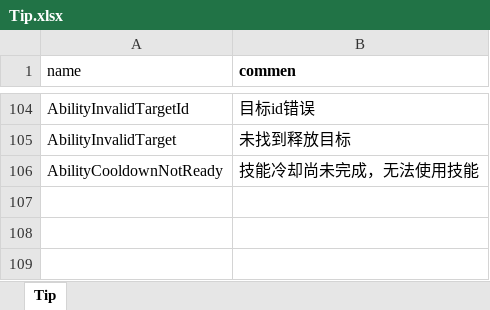
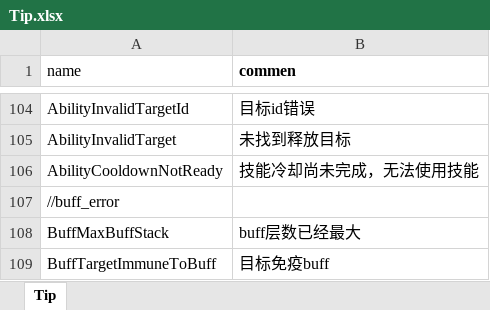
Before and after one commit to luyuancpp/mmorpg, an Excel workbook: bin/config/xlsx/tip/Tip.xlsx, sheet Tip, drawn as a sheet; only a part is shown, gaps mark what is left out; values as stored, in another font and other column widths than the file's, no borders; the diff names each change by its address in the sheet, - before the commit and + after, or states it on an @@ line.

Commit message:
add buff

```diff
--- a/bin/config/xlsx/tip/Tip.xlsx (sheet Tip)
+++ b/bin/config/xlsx/tip/Tip.xlsx (sheet Tip)
+row 107: //buff_error
+row 108: BuffMaxBuffStack | buff层数已经最大
+row 109: BuffTargetImmuneToBuff | 目标免疫buff
```
Also changed, not shown: 22 other files.
